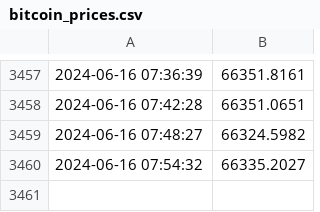
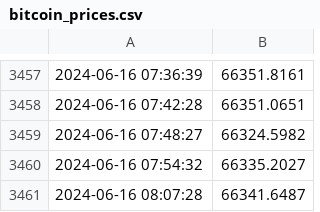
Before and after one commit to CodeWanderer254/Bitcoin-prices, a CSV file: bitcoin_prices.csv, drawn as a sheet; only a part is shown, gaps mark what is left out.

Commit message:
Update bitcoin_prices.csv with new prices

```diff
--- a/bitcoin_prices.csv
+++ b/bitcoin_prices.csv
@@ -3460 +3460,2 @@
 2024-06-16 07:54:32,66335.2027
+2024-06-16 08:07:28,66341.6487
```
